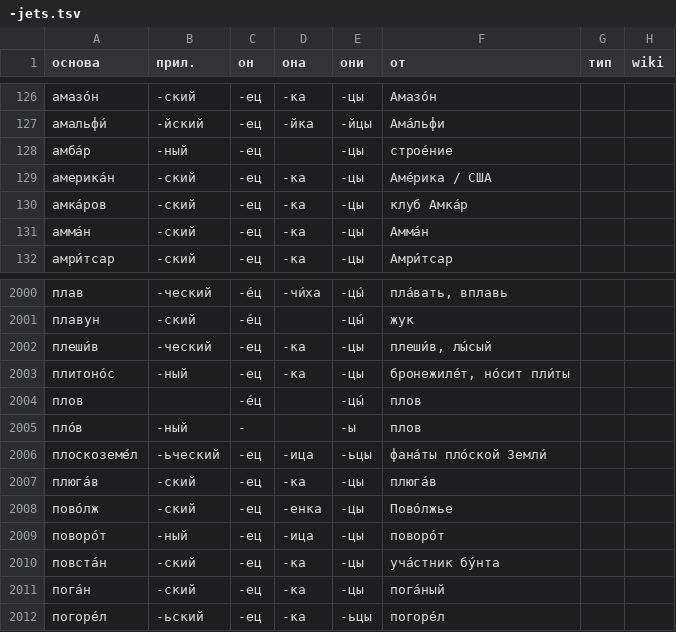
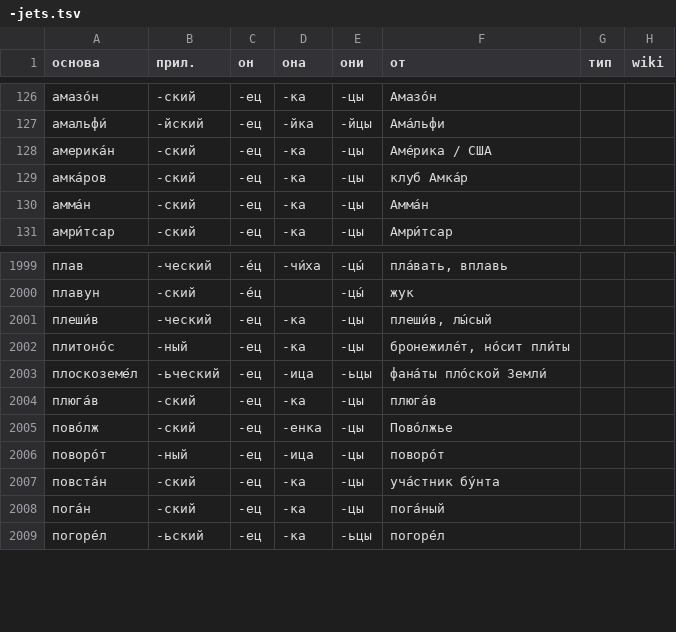
Before and after one commit to bzaar/demonyms, a TSV file: -jets.tsv, drawn as a sheet; only a part is shown, gaps mark what is left out.

Commit message:
Remove пловец, пловный

```diff
--- a/-jets.tsv
+++ b/-jets.tsv
@@ -127,3 +127,2 @@
 амальфи́	-йский	-ец	-йка	-йцы	Ама́льфи		
-амба́р	-ный	-ец		-цы	строе́ние		
 америка́н	-ский	-ец	-ка	-цы	Аме́рика / США		
@@ -2003,4 +2002,2 @@
 плитоно́с	-ный	-ец	-ка	-цы	бронежиле́т, но́сит пли́ты		
-плов		-е́ц		-цы́	плов		
-пло́в	-ный	-		-ы	плов		
 плоскоземе́л	-ьческий	-ец	-ица	-ьцы	фана́ты пло́ской Земли́		
```
